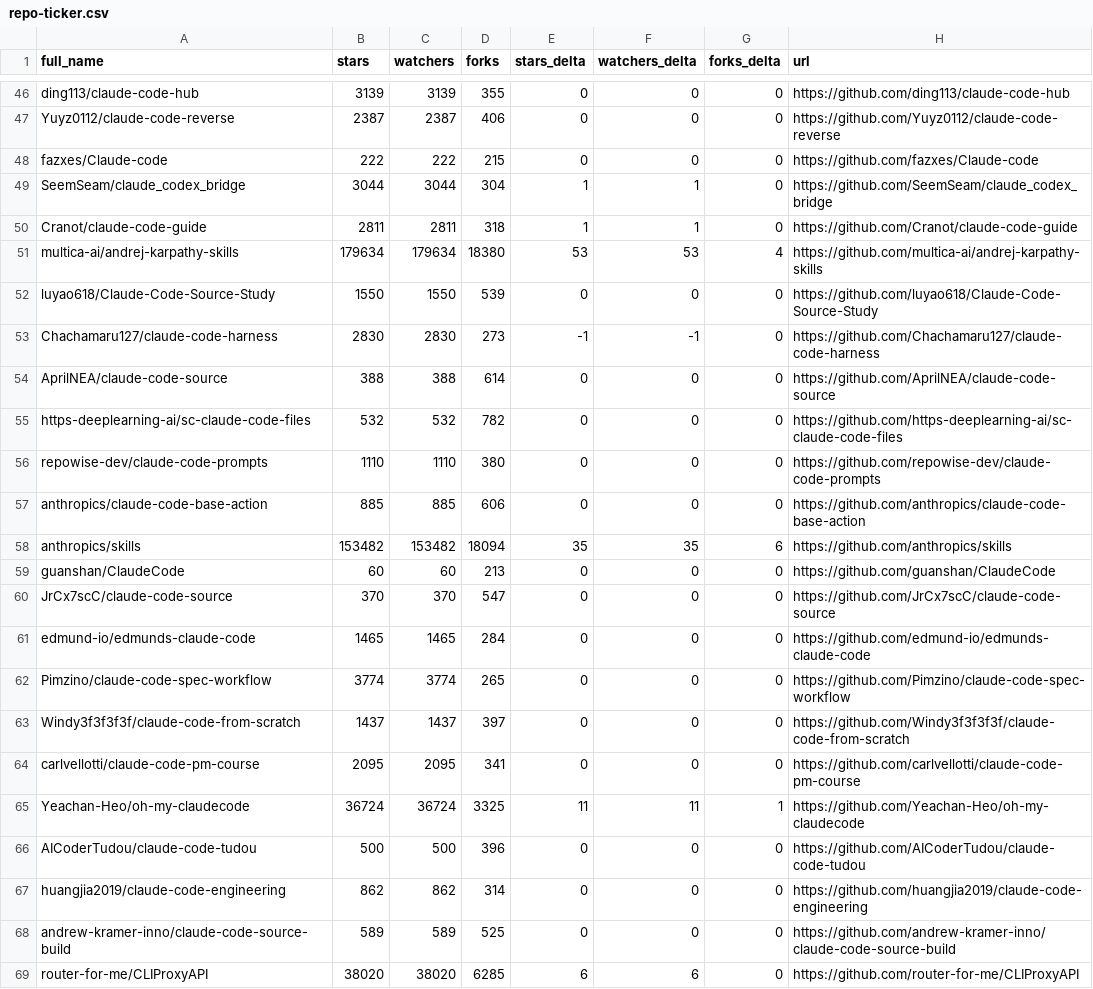
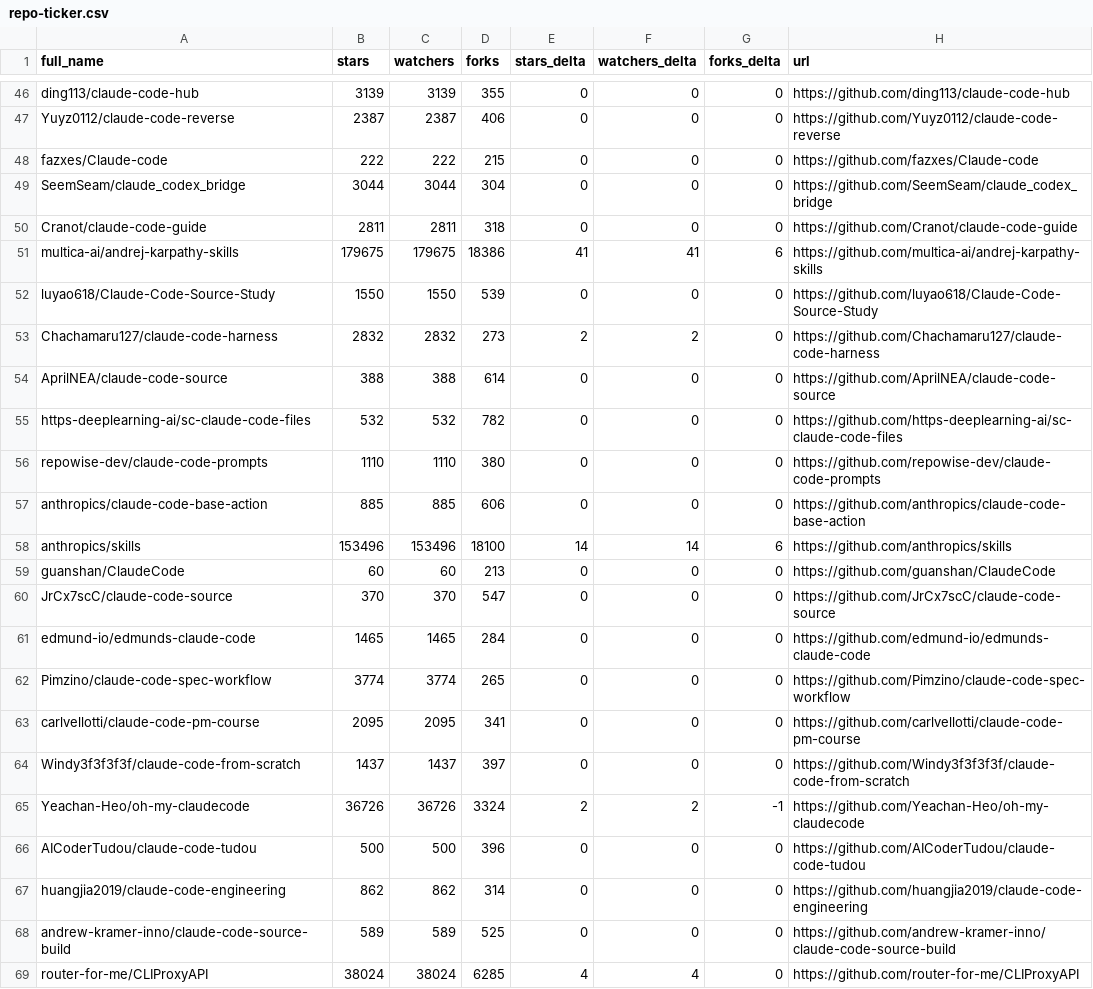
Before and after one commit to Gregnos/awesome-claude-code, a CSV file: data/repo-ticker.csv, drawn as a sheet; only a part is shown, gaps mark what is left out; the diff covers the shown part only.

```diff
--- a/data/repo-ticker.csv
+++ b/data/repo-ticker.csv
@@ -48,7 +48,7 @@ Yuyz0112/claude-code-reverse,2387,2387,406,0,0,0,https://github.com/Yuyz0112/cla
 fazxes/Claude-code,222,222,215,0,0,0,https://github.com/fazxes/Claude-code
-SeemSeam/claude_codex_bridge,3044,3044,304,1,1,0,https://github.com/SeemSeam/claude_codex_bridge
-Cranot/claude-code-guide,2811,2811,318,1,1,0,https://github.com/Cranot/claude-code-guide
-multica-ai/andrej-karpathy-skills,179634,179634,18380,53,53,4,https://github.com/multica-ai/andrej-karpathy-skills
+SeemSeam/claude_codex_bridge,3044,3044,304,0,0,0,https://github.com/SeemSeam/claude_codex_bridge
+Cranot/claude-code-guide,2811,2811,318,0,0,0,https://github.com/Cranot/claude-code-guide
+multica-ai/andrej-karpathy-skills,179675,179675,18386,41,41,6,https://github.com/multica-ai/andrej-karpathy-skills
 luyao618/Claude-Code-Source-Study,1550,1550,539,0,0,0,https://github.com/luyao618/Claude-Code-Source-Study
-Chachamaru127/claude-code-harness,2830,2830,273,-1,-1,0,https://github.com/Chachamaru127/claude-code-harness
+Chachamaru127/claude-code-harness,2832,2832,273,2,2,0,https://github.com/Chachamaru127/claude-code-harness
 AprilNEA/claude-code-source,388,388,614,0,0,0,https://github.com/AprilNEA/claude-code-source
@@ -57,3 +57,3 @@ repowise-dev/claude-code-prompts,1110,1110,380,0,0,0,https://github.com/repowise
 anthropics/claude-code-base-action,885,885,606,0,0,0,https://github.com/anthropics/claude-code-base-action
-anthropics/skills,153482,153482,18094,35,35,6,https://github.com/anthropics/skills
+anthropics/skills,153496,153496,18100,14,14,6,https://github.com/anthropics/skills
 guanshan/ClaudeCode,60,60,213,0,0,0,https://github.com/guanshan/ClaudeCode
@@ -62,5 +62,5 @@ edmund-io/edmunds-claude-code,1465,1465,284,0,0,0,https://github.com/edmund-io/e
 Pimzino/claude-code-spec-workflow,3774,3774,265,0,0,0,https://github.com/Pimzino/claude-code-spec-workflow
+carlvellotti/claude-code-pm-course,2095,2095,341,0,0,0,https://github.com/carlvellotti/claude-code-pm-course
 Windy3f3f3f3f/claude-code-from-scratch,1437,1437,397,0,0,0,https://github.com/Windy3f3f3f3f/claude-code-from-scratch
-carlvellotti/claude-code-pm-course,2095,2095,341,0,0,0,https://github.com/carlvellotti/claude-code-pm-course
-Yeachan-Heo/oh-my-claudecode,36724,36724,3325,11,11,1,https://github.com/Yeachan-Heo/oh-my-claudecode
+Yeachan-Heo/oh-my-claudecode,36726,36726,3324,2,2,-1,https://github.com/Yeachan-Heo/oh-my-claudecode
 AICoderTudou/claude-code-tudou,500,500,396,0,0,0,https://github.com/AICoderTudou/claude-code-tudou
@@ -68,2 +68,2 @@ huangjia2019/claude-code-engineering,862,862,314,0,0,0,https://github.com/huangj
 andrew-kramer-inno/claude-code-source-build,589,589,525,0,0,0,https://github.com/andrew-kramer-inno/claude-code-source-build
-router-for-me/CLIProxyAPI,38020,38020,6285,6,6,0,https://github.com/router-for-me/CLIProxyAPI
+router-for-me/CLIProxyAPI,38024,38024,6285,4,4,0,https://github.com/router-for-me/CLIProxyAPI
```
Also changed, not shown: 2 added rows, 2 removed rows and 118 edited cells elsewhere in this file, 4 other files.
